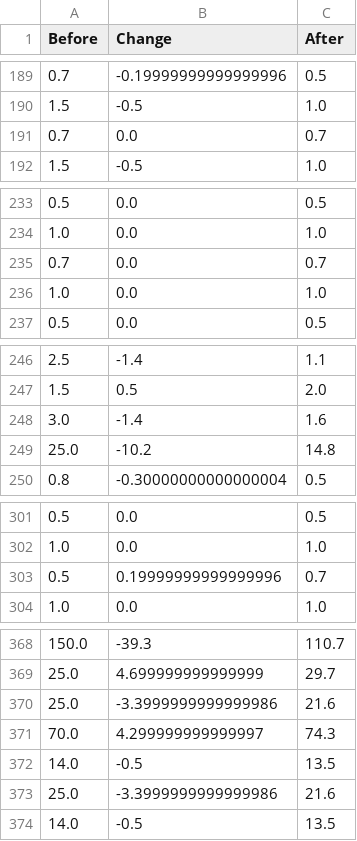
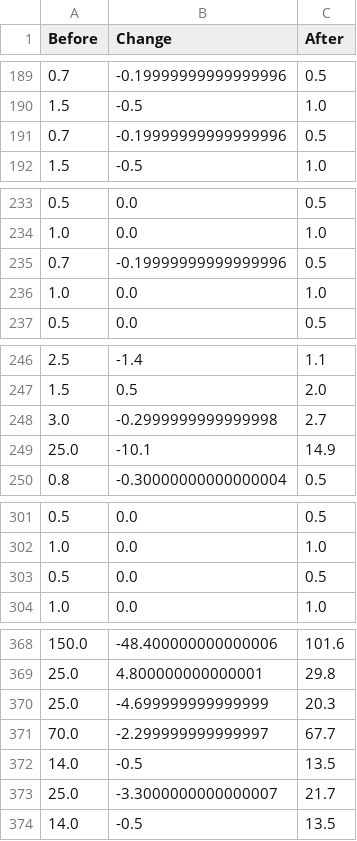
Before and after one commit to pa0005in/sawadeekard_price, a CSV file: Archived/CSV/Changelog SV06_english.csv (was Changelog SV06_english.csv), drawn as a sheet; only a part is shown, gaps mark what is left out; the diff covers the shown part only.

```diff
--- a/Changelog SV06_english.csv
+++ b/Archived/CSV/Changelog SV06_english.csv
@@ -190,3 +190,3 @@ Before,Change,After
 1.5,-0.5,1.0
-0.7,0.0,0.7
+0.7,-0.19999999999999996,0.5
 1.5,-0.5,1.0
@@ -234,3 +234,3 @@ Before,Change,After
 1.0,0.0,1.0
-0.7,0.0,0.7
+0.7,-0.19999999999999996,0.5
 1.0,0.0,1.0
@@ -247,4 +247,4 @@ Before,Change,After
 1.5,0.5,2.0
-3.0,-1.4,1.6
-25.0,-10.2,14.8
+3.0,-0.2999999999999998,2.7
+25.0,-10.1,14.9
 0.8,-0.30000000000000004,0.5
@@ -302,3 +302,3 @@ Before,Change,After
 1.0,0.0,1.0
-0.5,0.19999999999999996,0.7
+0.5,0.0,0.5
 1.0,0.0,1.0
@@ -368,7 +368,7 @@ Before,Change,After
-150.0,-39.3,110.7
-25.0,4.699999999999999,29.7
-25.0,-3.3999999999999986,21.6
-70.0,4.299999999999997,74.3
+150.0,-48.400000000000006,101.6
+25.0,4.800000000000001,29.8
+25.0,-4.699999999999999,20.3
+70.0,-2.299999999999997,67.7
 14.0,-0.5,13.5
-25.0,-3.3999999999999986,21.6
+25.0,-3.3000000000000007,21.7
 14.0,-0.5,13.5
```
Also changed, not shown: 72 edited cells elsewhere in this file, 33 other files.
